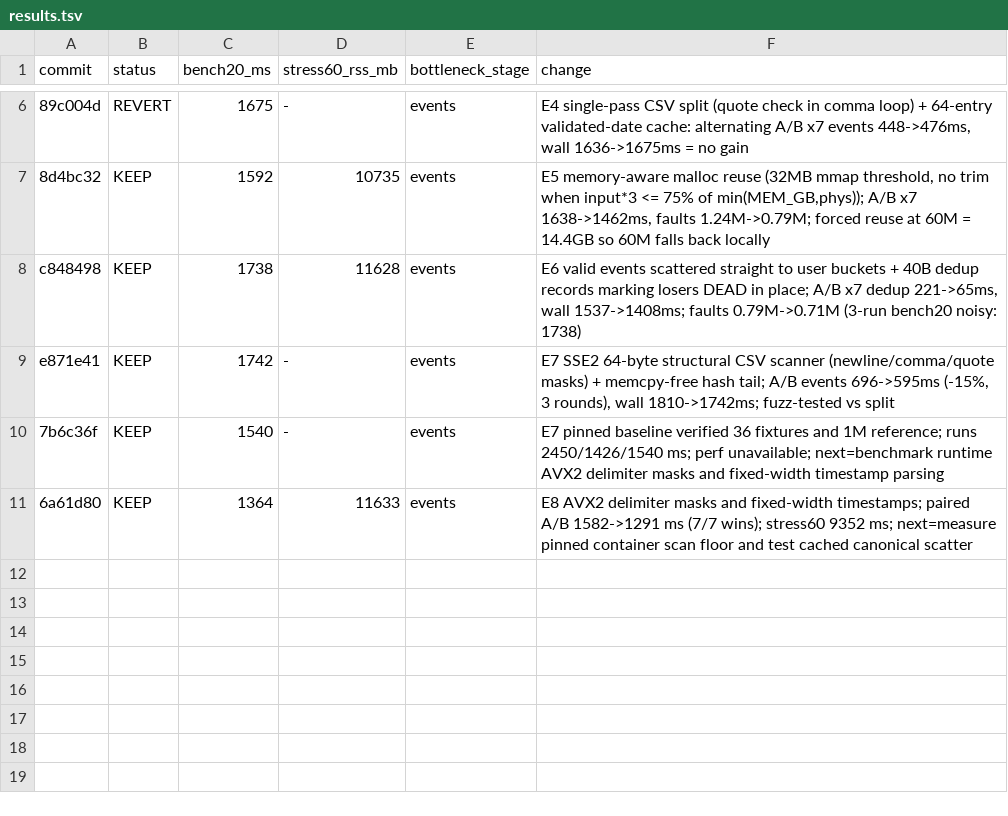
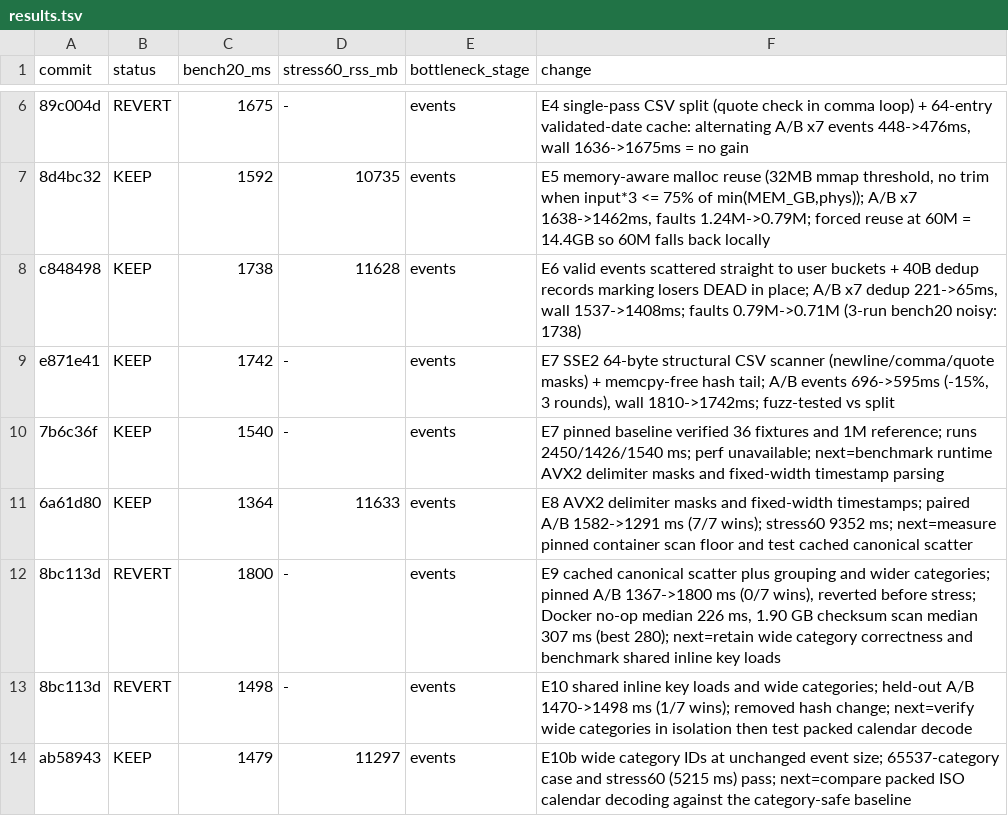
Before and after one commit to Jightning/data-shop, a TSV file: results.tsv, drawn as a sheet; only a part is shown, gaps mark what is left out; the diff names each change by its address in the sheet, - before the commit and + after, or states it on an @@ line.

Commit message:
results: record rejected scatter and hash experiments

```diff
--- a/results.tsv
+++ b/results.tsv
+row 12: 8bc113d | REVERT | 1800 | - | events | E9 cached canonical scatter plus grouping and wider categories; pinned A/B 1367->1800 ms (0/7 wins), reverted before stress; Docker no-op median 226 ms, 1.90 GB checksum scan median 307 ms (best 280); next=retain wide category correctness and benchmark shared inline key loads
+row 13: 8bc113d | REVERT | 1498 | - | events | E10 shared inline key loads and wide categories; held-out A/B 1470->1498 ms (1/7 wins); removed hash change; next=verify wide categories in isolation then test packed calendar decode
+row 14: ab58943 | KEEP | 1479 | 11297 | events | E10b wide category IDs at unchanged event size; 65537-category case and stress60 (5215 ms) pass; next=compare packed ISO calendar decoding against the category-safe baseline
```
